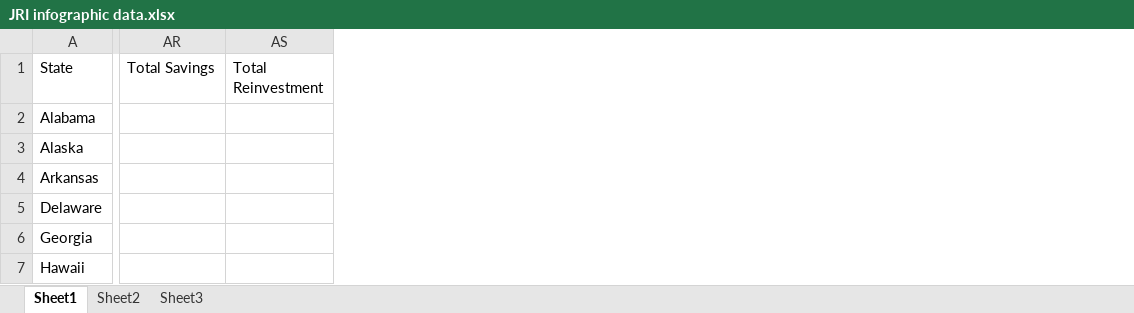
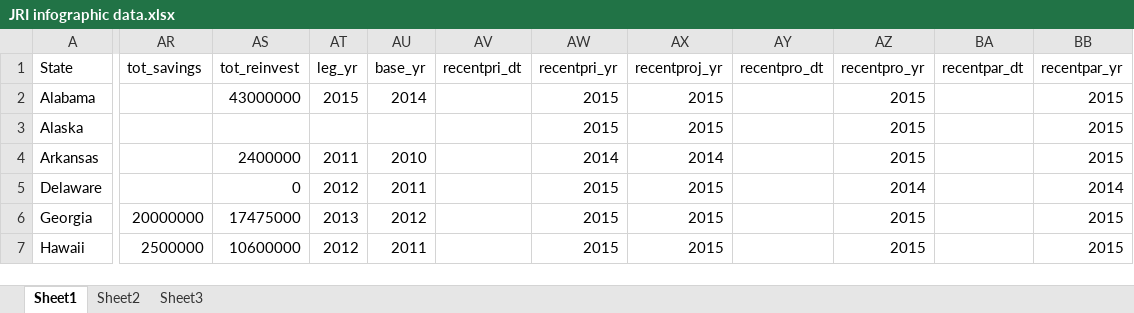
Before and after one commit to UI-Research/jri, an Excel workbook: data/source/JRI infographic data.xlsx, sheet Sheet1, drawn as a sheet; only a part is shown, gaps mark what is left out; values as stored, in another font and other column widths than the file's, no borders; removed rows and columns are numbered as before the commit, all else as after; the diff covers the shown part only; the diff names each change by its address in the sheet, - before the commit and + after, or states it on an @@ line.

Commit message:
state resp text

```diff
--- a/data/source/JRI infographic data.xlsx (sheet Sheet1)
+++ b/data/source/JRI infographic data.xlsx (sheet Sheet1)
-column AR (Total Savings), empty
-column AS (Total Reinvestment), empty
+column AR (tot_savings), rows 6-7: 20000000 | 2500000
+column AS (tot_reinvest), rows 2-7: 43000000 |  | 2400000 | 0 | 17475000 | 10600000
+column AT (leg_yr), rows 2-7: 2015 |  | 2011 | 2012 | 2013 | 2012
+column AU (base_yr), rows 2-7: 2014 |  | 2010 | 2011 | 2012 | 2011
+column AV (recentpri_dt), empty
+column AW (recentpri_yr), rows 2-7: 2015 | 2015 | 2014 | 2015 | 2015 | 2015
+column AX (recentproj_yr), rows 2-7: 2015 | 2015 | 2014 | 2015 | 2015 | 2015
+column AY (recentpro_dt), empty
+column AZ (recentpro_yr), rows 2-7: 2015 | 2015 | 2015 | 2014 | 2015 | 2015
+column BA (recentpar_dt), empty
+column BB (recentpar_yr), rows 2-7: 2015 | 2015 | 2015 | 2014 | 2015 | 2015
```
Also changed, not shown: 3 removed rows, 98 edited cells and cell formats elsewhere in this sheet, 11 other files.
